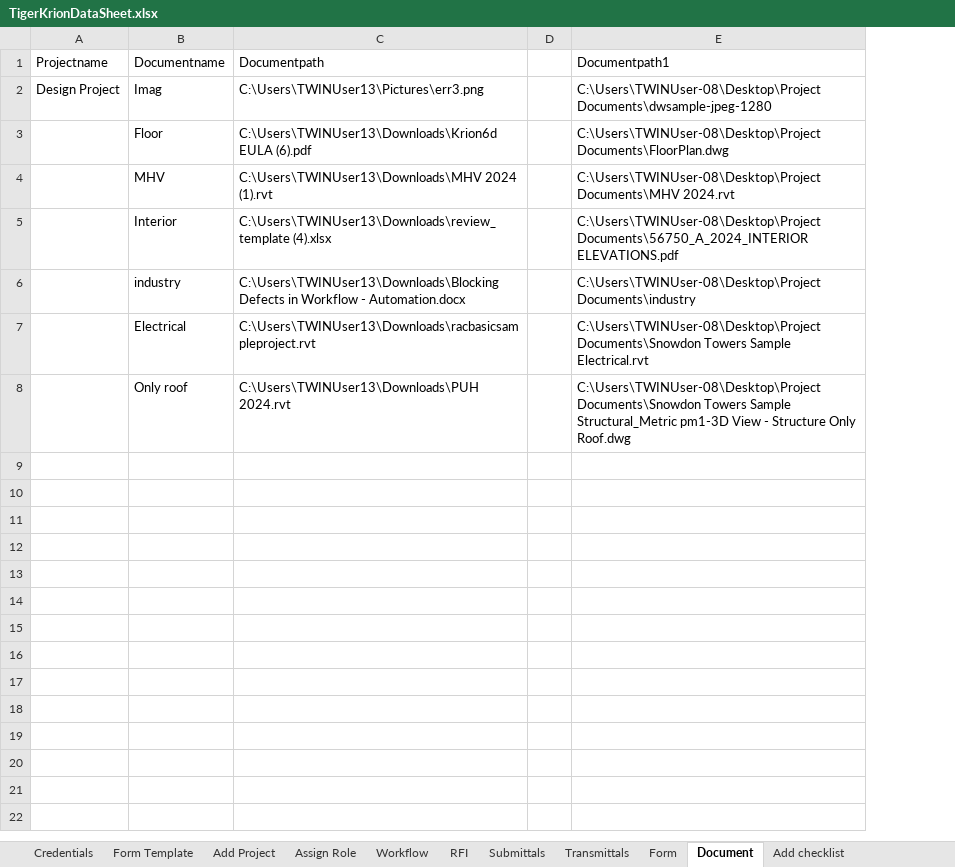
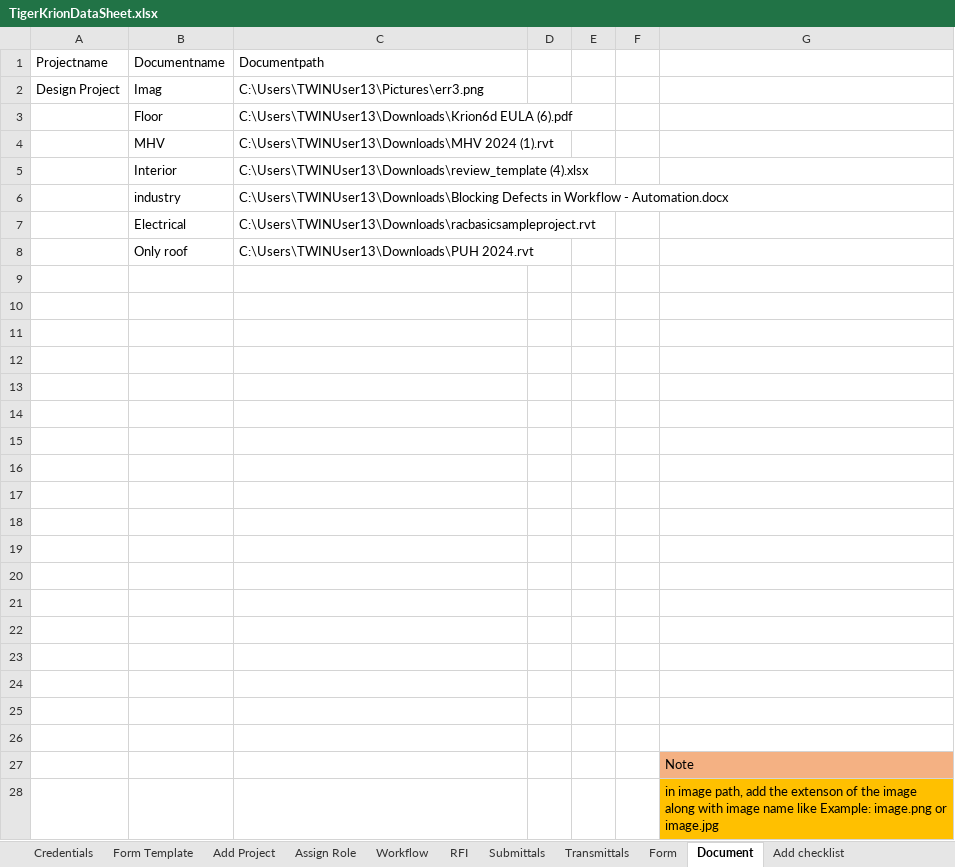
Before and after one commit to Krishjs/DemoURL-Krion6D_Automation, an Excel workbook: Excel/TigerKrionDataSheet.xlsx, sheet Document, drawn as a sheet; values as stored, in another font and other column widths than the file's, no borders; removed rows and columns are numbered as before the commit, all else as after; the diff names each change by its address in the sheet, - before the commit and + after, or states it on an @@ line.

Commit message:
Document module issue resloved

```diff
--- a/Excel/TigerKrionDataSheet.xlsx (sheet Document)
+++ b/Excel/TigerKrionDataSheet.xlsx (sheet Document)
-column E, rows 1-8: Documentpath1 | C:\Users\TWINUser-08\Desktop\Project Documents\dwsample-jpeg-1280 | C:\Users\TWINUser-08\Desktop\Project Documents\FloorPlan.dwg | C:\Users\TWINUser-08\Desktop\Project Documents\MHV 2024.rvt | C:\Users\TWINUser-08\Desktop\Project Documents\56750_A_2024_INTERIOR ELEVATIONS.pdf | C:\Users\TWINUser-08\Desktop\Project Documents\industry | C:\Users\TWINUser-08\Desktop\Project Documents\Snowdon Towers Sample Electrical.rvt | C:\Users\TWINUser-08\Desktop\Project Documents\Snowdon Towers Sample Structural_Metric pm1-3D View - Structure Only Roof.dwg
+column E, empty
+column F, empty
+column G, empty
+row 9: (empty)
+row 10: (empty)
+row 11: (empty)
+row 12: (empty)
+row 13: (empty)
+row 14: (empty)
+row 15: (empty)
+row 16: (empty)
+row 17: (empty)
+row 18: (empty)
+row 19: (empty)
+row 20: (empty)
+row 21: (empty)
+row 22: (empty)
+row 23: (empty)
+row 24: (empty)
+row 25: (empty)
+row 26: (empty)
+row 27:  |  |  |  |  |  | Note
+row 28:  |  |  |  |  |  | in image path, add the extenson of the image along with image name like Example: image.png or image.jpg
```
Also changed, not shown: sheet Workflow, sheet Assign Role, sheet Transmittals, sheet RFI, sheet Add BOMBOQ, sheet Add RFA, 4 more sheets, 29 other files.
